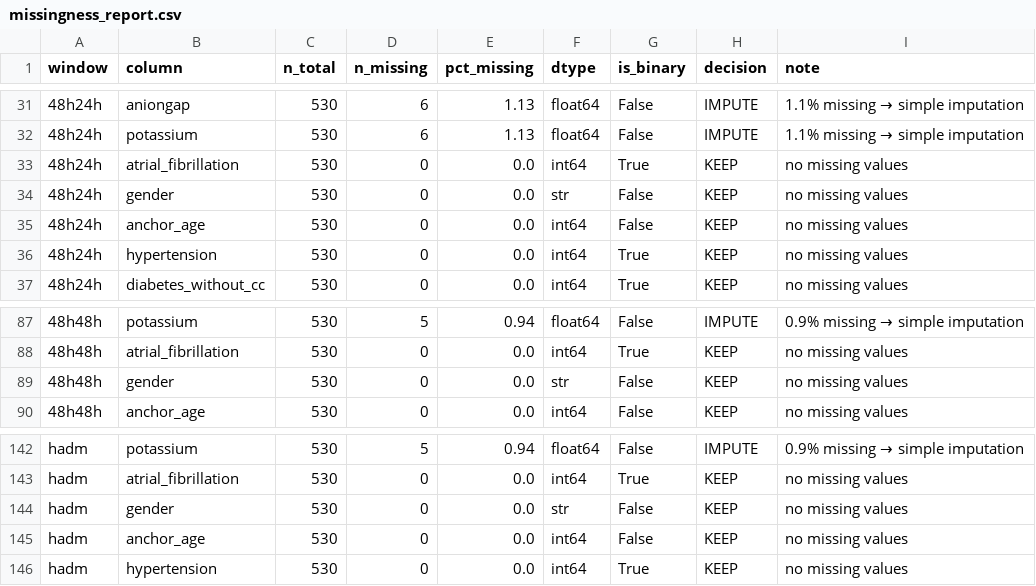
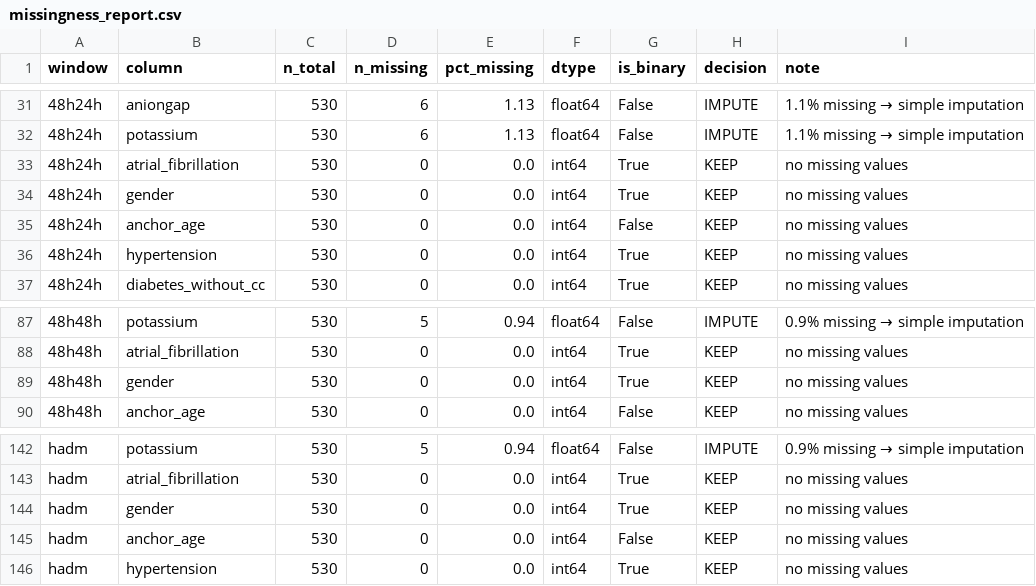
Before and after one commit to LeekDumpling/MIMIC_Extract, a CSV file: csv/processed/missingness_report.csv, drawn as a sheet; only a part is shown, gaps mark what is left out.

```diff
--- a/csv/processed/missingness_report.csv
+++ b/csv/processed/missingness_report.csv
@@ -33,3 +33,3 @@ window,column,n_total,n_missing,pct_missing,dtype,is_binary,decision,note
 48h24h,atrial_fibrillation,530,0,0.0,int64,True,KEEP,no missing values
-48h24h,gender,530,0,0.0,str,False,KEEP,no missing values
+48h24h,gender,530,0,0.0,int64,True,KEEP,no missing values
 48h24h,anchor_age,530,0,0.0,int64,False,KEEP,no missing values
@@ -88,3 +88,3 @@ window,column,n_total,n_missing,pct_missing,dtype,is_binary,decision,note
 48h48h,atrial_fibrillation,530,0,0.0,int64,True,KEEP,no missing values
-48h48h,gender,530,0,0.0,str,False,KEEP,no missing values
+48h48h,gender,530,0,0.0,int64,True,KEEP,no missing values
 48h48h,anchor_age,530,0,0.0,int64,False,KEEP,no missing values
@@ -143,3 +143,3 @@ hadm,potassium,530,5,0.94,float64,False,IMPUTE,0.9% missing → simple imputatio
 hadm,atrial_fibrillation,530,0,0.0,int64,True,KEEP,no missing values
-hadm,gender,530,0,0.0,str,False,KEEP,no missing values
+hadm,gender,530,0,0.0,int64,True,KEEP,no missing values
 hadm,anchor_age,530,0,0.0,int64,False,KEEP,no missing values
```
Also changed, not shown: 3 other files.
